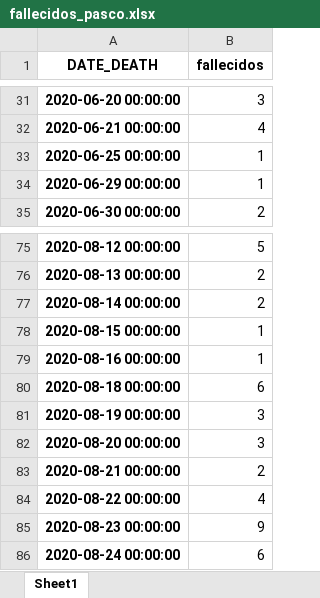
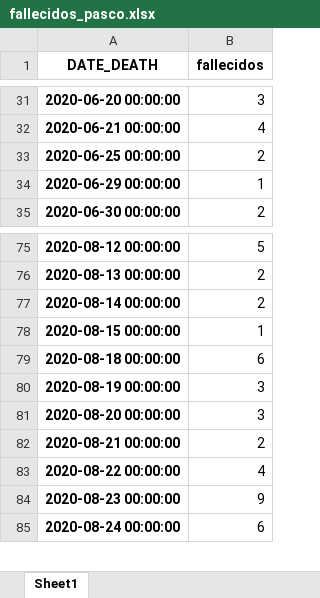
Before and after one commit to pportocarrero/Covid-19, an Excel workbook: regiones/fallecidos_pasco.xlsx, sheet Sheet1, drawn as a sheet; only a part is shown, gaps mark what is left out; values as stored, in another font and other column widths than the file's, no borders; the diff names each change by its address in the sheet, - before the commit and + after, or states it on an @@ line.

```diff
--- a/regiones/fallecidos_pasco.xlsx (sheet Sheet1)
+++ b/regiones/fallecidos_pasco.xlsx (sheet Sheet1)
-B33 (fallecidos): 1
+B33 (fallecidos): 2
-row 79: 2020-08-16 00:00:00 | 1
```
Also changed, not shown: regiones/fallecidos_apurimac.xlsx, regiones/fallecidos_huancavelica.xlsx, 49 other files.
